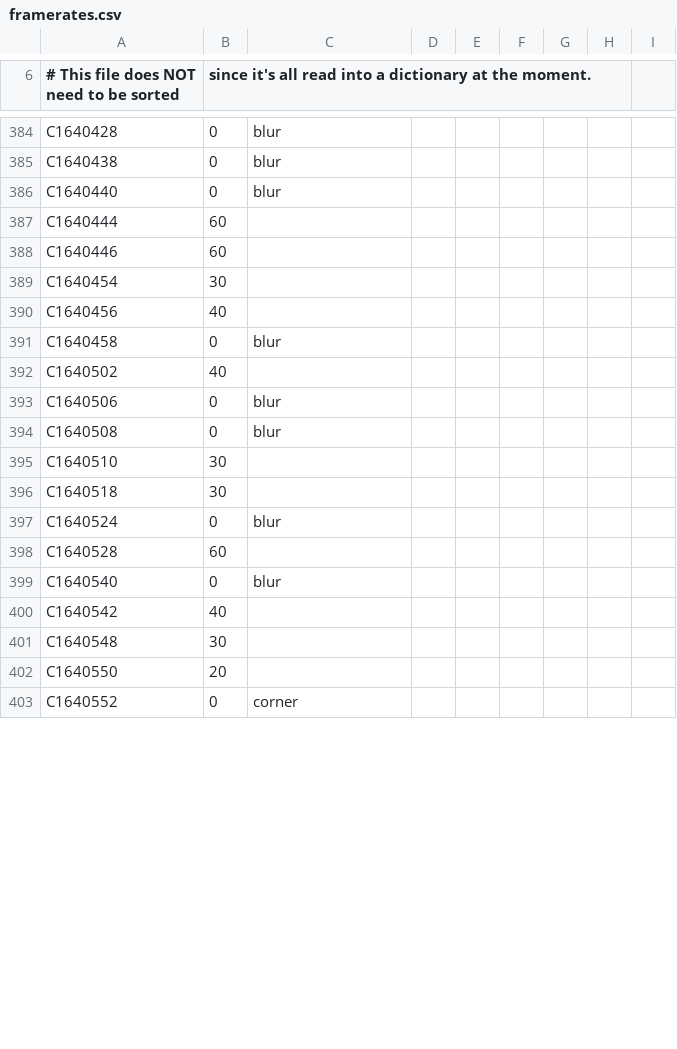
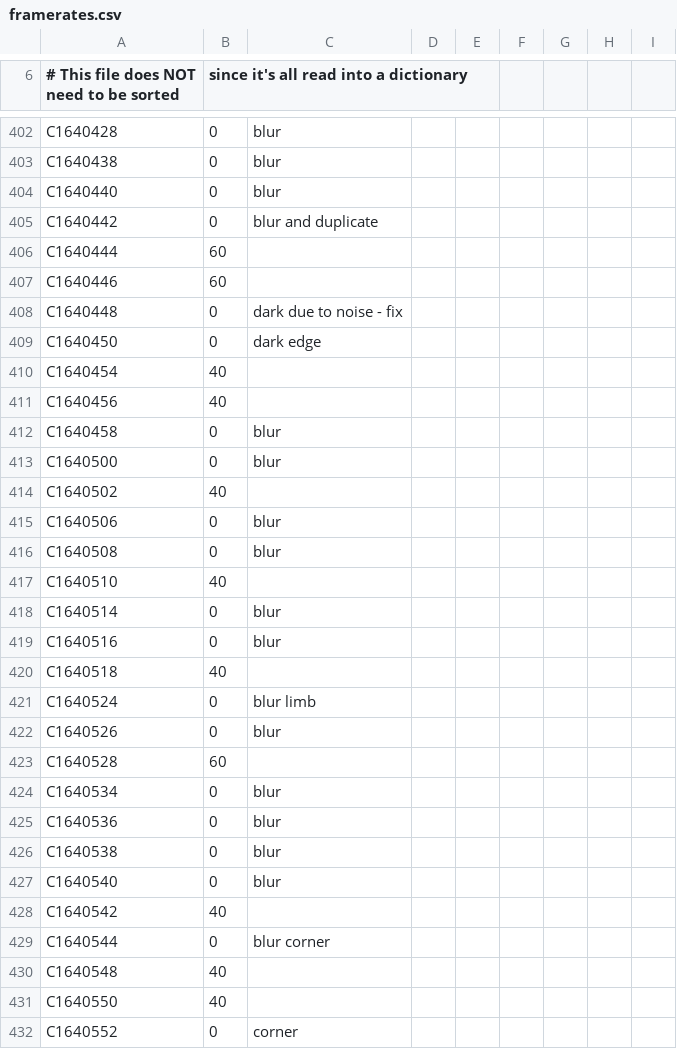
Before and after one commit to bburns/PyVoyager, a CSV file: db/framerates.csv, drawn as a sheet; only a part is shown, gaps mark what is left out; the diff covers the shown part only.

```diff
--- a/db/framerates.csv
+++ b/db/framerates.csv
@@ -6 +6 @@
-# This file does NOT need to be sorted, since it's all read into a dictionary at the moment.
+# This file does NOT need to be sorted, since it's all read into a dictionary
@@ -386,7 +404,11 @@ C1640438,0,blur
 C1640440,0,blur
+C1640442,0,blur and duplicate
 C1640444,60
 C1640446,60
-C1640454,30
+C1640448,0,dark due to noise - fix
+C1640450,0,dark edge
+C1640454,40
 C1640456,40
 C1640458,0,blur
+C1640500,0,blur
 C1640502,40
@@ -394,10 +416,17 @@ C1640506,0,blur
 C1640508,0,blur
-C1640510,30
-C1640518,30
-C1640524,0,blur
+C1640510,40
+C1640514,0,blur
+C1640516,0,blur
+C1640518,40
+C1640524,0,blur limb
+C1640526,0,blur
 C1640528,60
+C1640534,0,blur
+C1640536,0,blur
+C1640538,0,blur
 C1640540,0,blur
 C1640542,40
-C1640548,30
-C1640550,20
+C1640544,0,blur corner
+C1640548,40
+C1640550,40
 C1640552,0,corner
```
Also changed, not shown: 23 added rows, 1 removed row and 4 edited cells elsewhere in this file, db/movies.csv, 5 other files.
